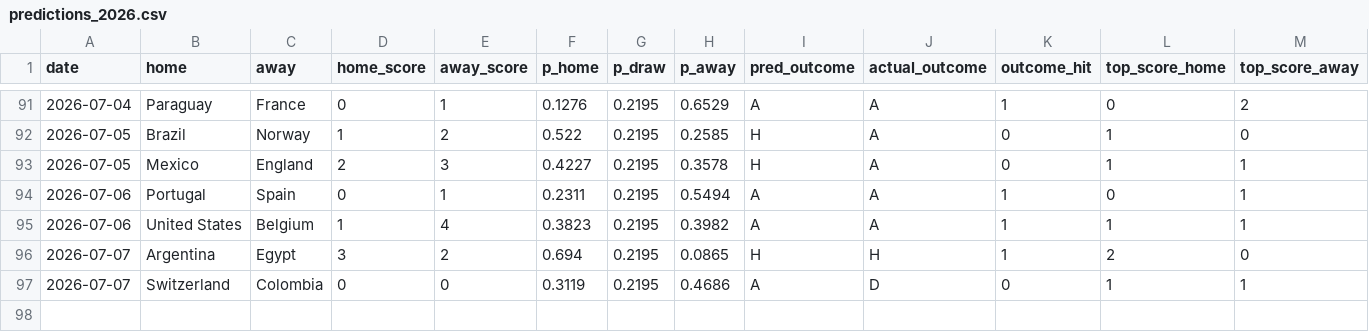
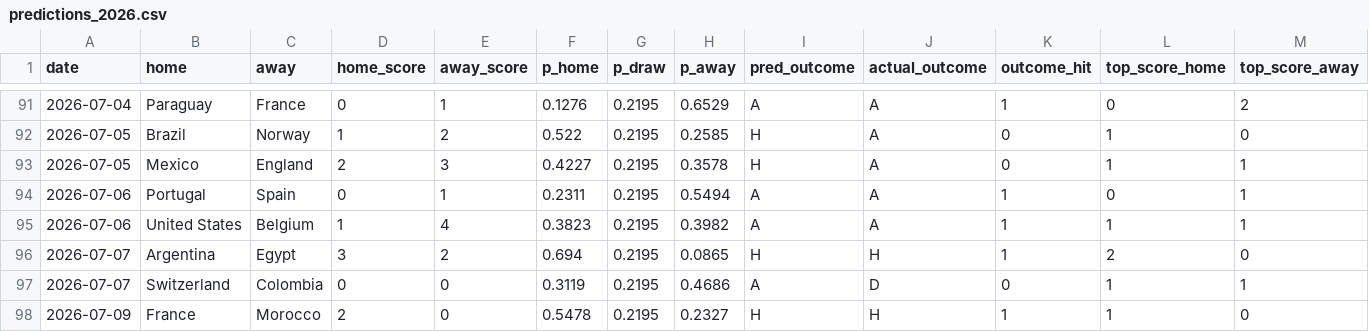
Before and after one commit to adirmancebojr/world-cup, a CSV file: 04_analysis_modules/02_match_model/tables/predictions_2026.csv, drawn as a sheet; only a part is shown, gaps mark what is left out; rows hold the shown columns only; the diff names each change by its address in the sheet, - before the commit and + after, or states it on an @@ line.

```diff
--- a/04_analysis_modules/02_match_model/tables/predictions_2026.csv
+++ b/04_analysis_modules/02_match_model/tables/predictions_2026.csv
+row 98: 2026-07-09 | France | Morocco | 2 | 0 | 0.5478 | 0.2195 | 0.2327 | H | H | 1 | 1 | 0
```
Also changed, not shown: 02_processed_data/wc2026_matches.csv, 04_analysis_modules/01_team_strength/tables/elo_current.csv, 12 other files.
